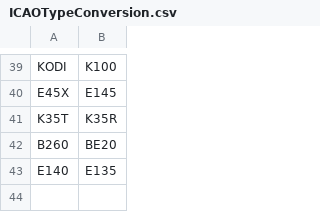
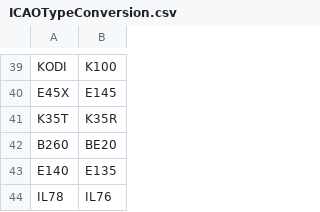
Before and after one commit to rikgale/ICAOList, a CSV file: ICAOTypeConversion.csv, drawn as a sheet; only a part is shown, gaps mark what is left out; the diff names each change by its address in the sheet, - before the commit and + after, or states it on an @@ line.

Commit message:
Update ICAOTypeConversion.csv
IL78 -> IL76

```diff
--- a/ICAOTypeConversion.csv
+++ b/ICAOTypeConversion.csv
+row 44: IL78 | IL76
```
